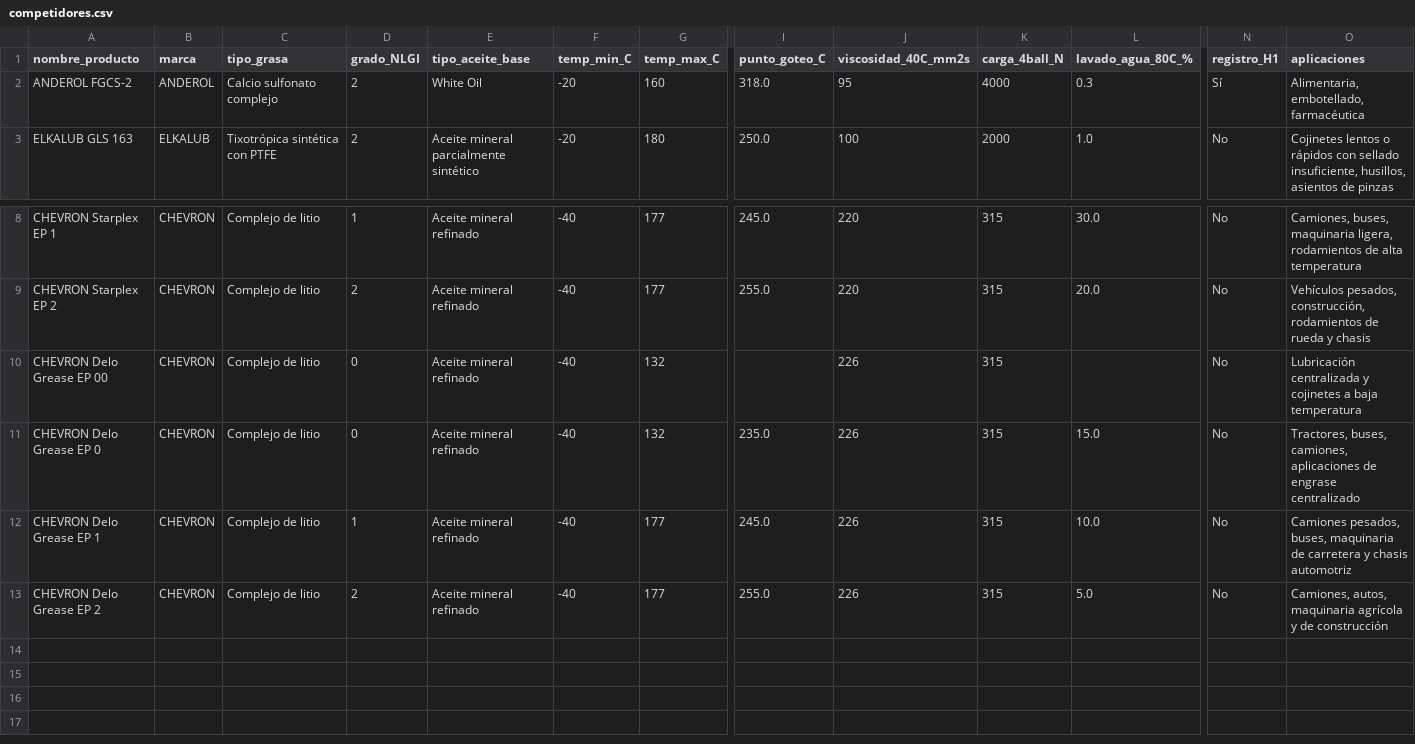
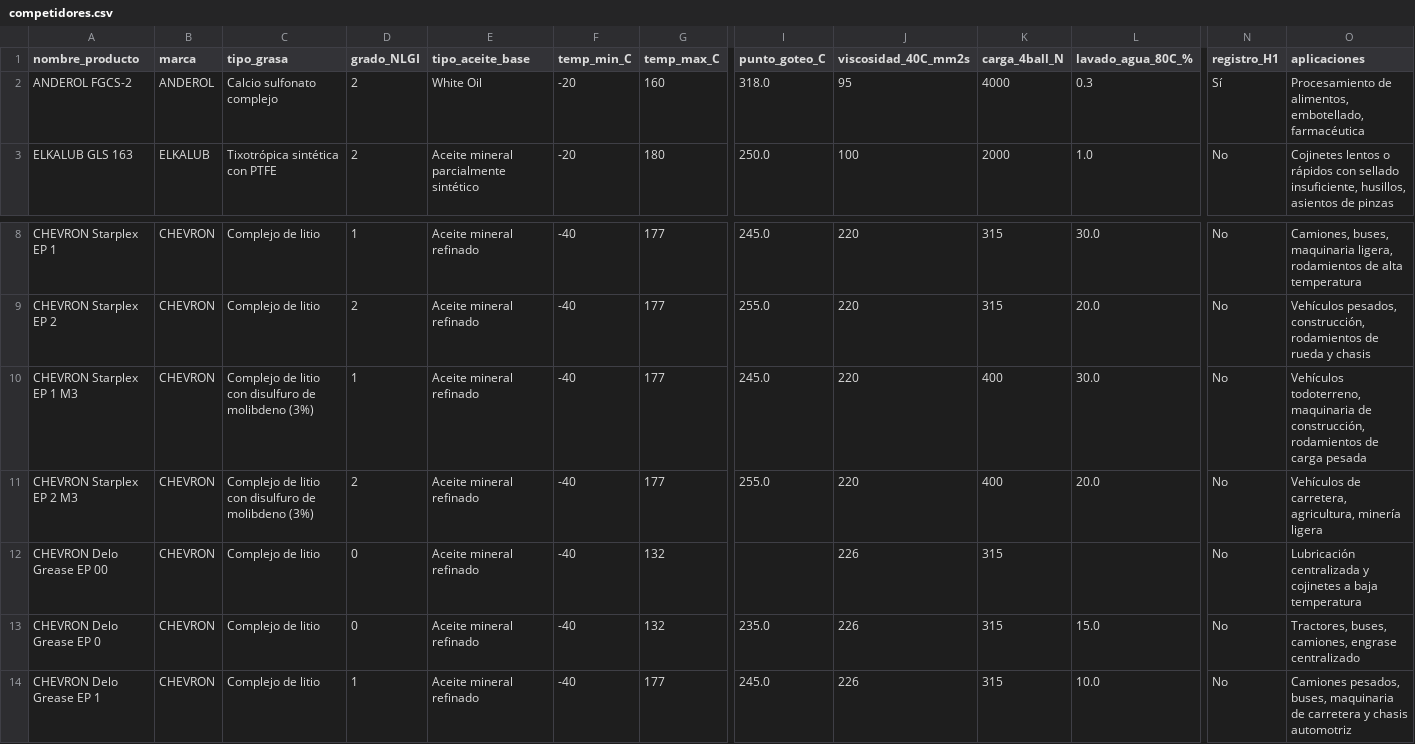
Before and after one commit to goveaangel/Proyecto_Interlub, a CSV file: data/competidores.csv, drawn as a sheet; only a part is shown, gaps mark what is left out; the shorter side is filled out with more unchanged rows; addresses are those after the commit; rows hold the shown columns only; the diff names each change by its address in the sheet, - before the commit and + after, or states it on an @@ line.

Commit message:
Corrijo csv con las 14 grasas

```diff
--- a/data/competidores.csv
+++ b/data/competidores.csv
-O2 (aplicaciones): Alimentaria, embotellado, farmacéutica
+O2 (aplicaciones): Procesamiento de alimentos, embotellado, farmacéutica
+row 10: CHEVRON Starplex EP 1 M3 | CHEVRON | Complejo de litio con disulfuro de molibdeno (3%) | 1 | Aceite mineral refinado | -40 | 177 | 245.0 | 220 | 400 | 30.0 | No | Vehículos todoterreno, maquinaria de construcción, rodamientos de carga pesada
+row 11: CHEVRON Starplex EP 2 M3 | CHEVRON | Complejo de litio con disulfuro de molibdeno (3%) | 2 | Aceite mineral refinado | -40 | 177 | 255.0 | 220 | 400 | 20.0 | No | Vehículos de carretera, agricultura, minería ligera
-O13 (aplicaciones): …buses, camiones, aplicaciones de engrase centralizado
+O13 (aplicaciones): …buses, camiones, engrase centralizado
```
Also changed, not shown: 1 other file.
